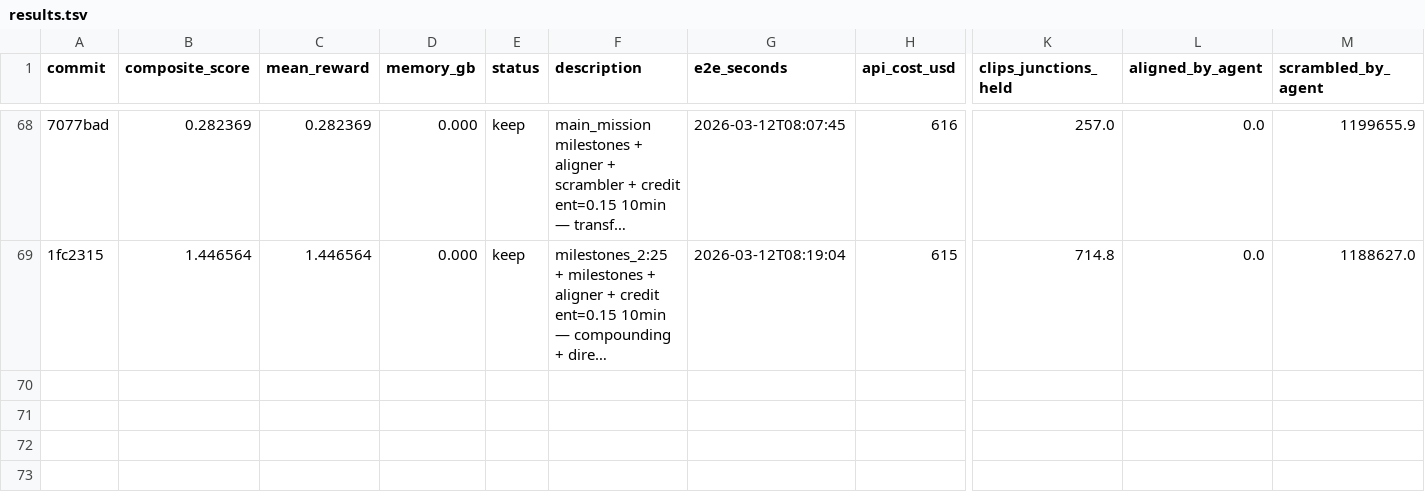
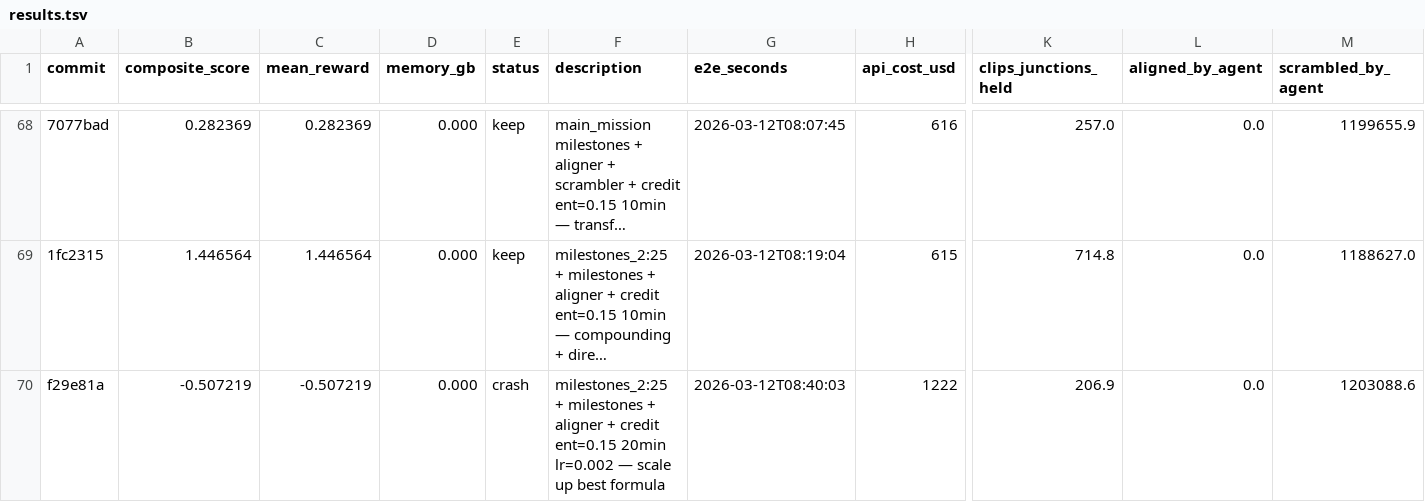
Before and after one commit to SolbiatiAlessandro/cogames-autoresearch, a TSV file: results.tsv, drawn as a sheet; only a part is shown, gaps mark what is left out; long unchanged cells end in …; rows hold the shown columns only; the diff names each change by its address in the sheet, - before the commit and + after, or states it on an @@ line.

```diff
--- a/results.tsv
+++ b/results.tsv
+row 70: f29e81a | -0.507219 | -0.507219 | 0.000 | crash | milestones_2:25 + milestones + aligner + credit ent=0.15 20min lr=0.002 — scale up best formula | 2026-03-12T08:40:03 | 1222 | 206.9 | 0.0 | 1203088.6
```
Also changed, not shown: 1 other file.
